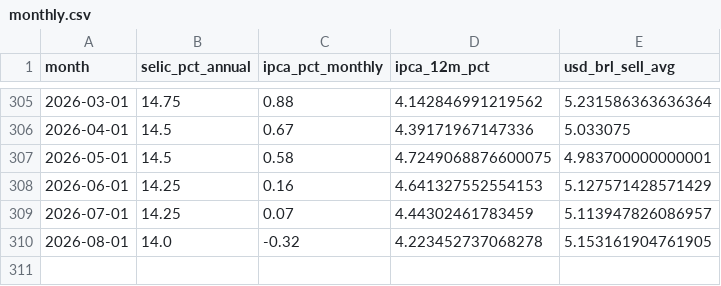
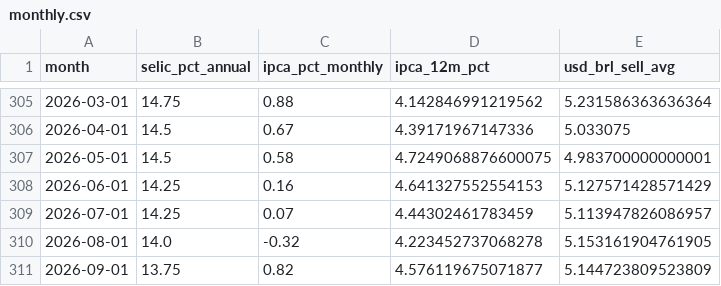
Before and after one commit to jpmouraz/projeto-piloto, a CSV file: data/processed/monthly.csv, drawn as a sheet; only a part is shown, gaps mark what is left out.

```diff
--- a/data/processed/monthly.csv
+++ b/data/processed/monthly.csv
@@ -310 +310,2 @@ month,selic_pct_annual,ipca_pct_monthly,ipca_12m_pct,usd_brl_sell_avg
 2026-08-01,14.0,-0.32,4.223452737068278,5.153161904761905
+2026-09-01,13.75,0.82,4.576119675071877,5.144723809523809
```
Also changed, not shown: data/processed/ipca.csv, data/processed/selic.csv, 5 other files.
